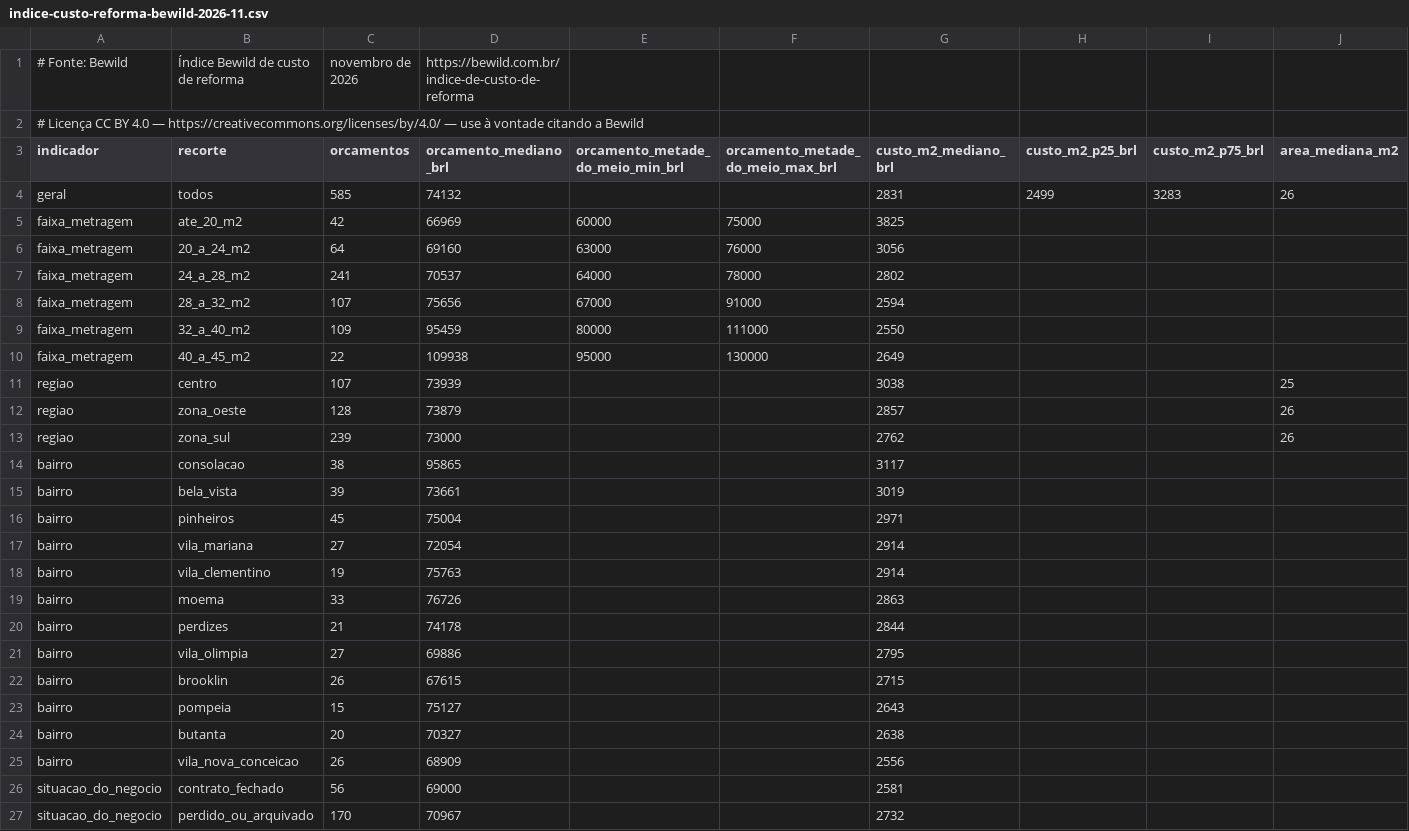
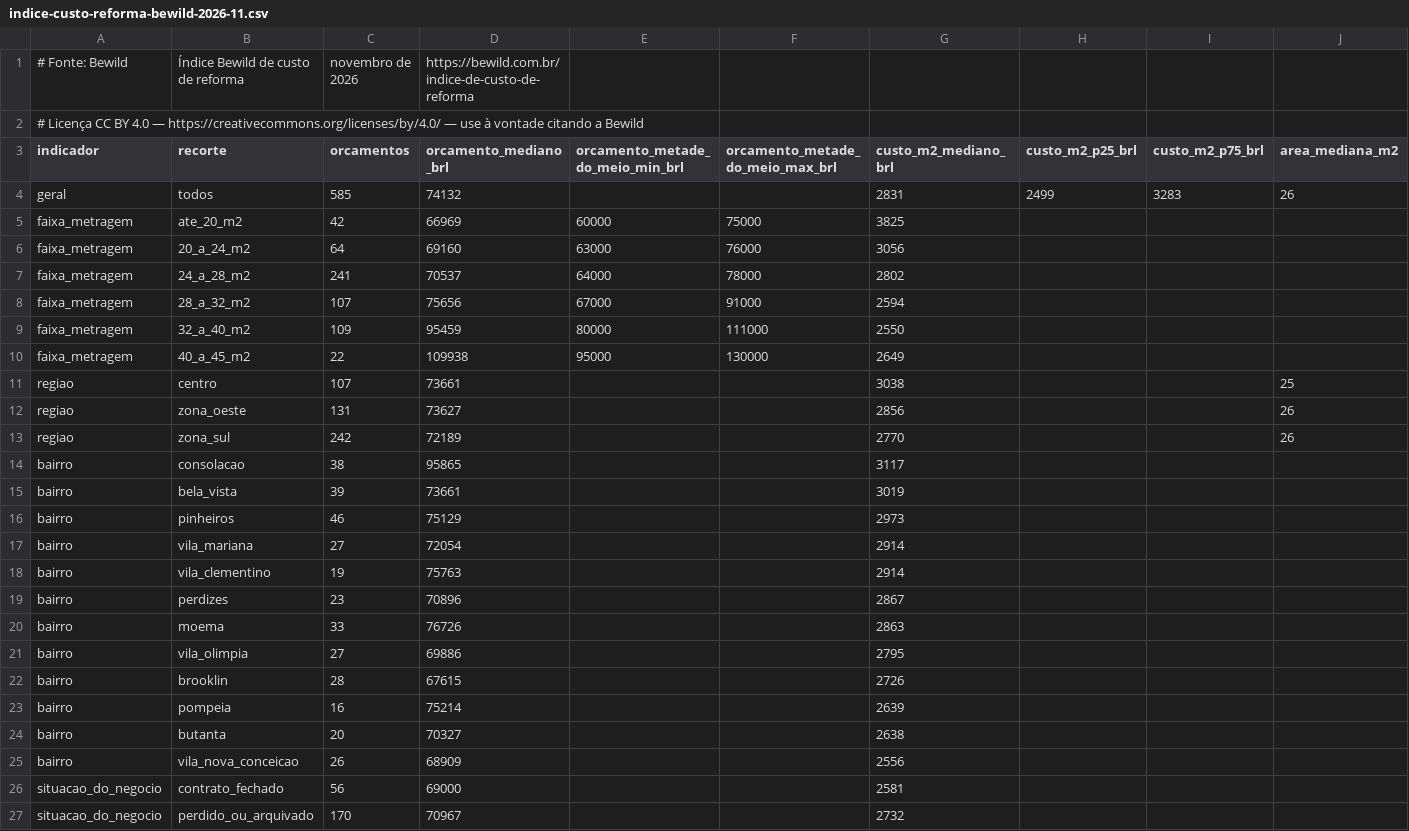
Before and after one commit to pedrobwild/remix-of-site-lorena, a CSV file: public/dados/indice-custo-reforma-bewild-2026-11.csv, drawn as a sheet; only a part is shown.

```diff
--- a/public/dados/indice-custo-reforma-bewild-2026-11.csv
+++ b/public/dados/indice-custo-reforma-bewild-2026-11.csv
@@ -10,15 +10,15 @@ faixa_metragem,32_a_40_m2,109,95459,80000,111000,2550,,,
 faixa_metragem,40_a_45_m2,22,109938,95000,130000,2649,,,
-regiao,centro,107,73939,,,3038,,,25
-regiao,zona_oeste,128,73879,,,2857,,,26
-regiao,zona_sul,239,73000,,,2762,,,26
+regiao,centro,107,73661,,,3038,,,25
+regiao,zona_oeste,131,73627,,,2856,,,26
+regiao,zona_sul,242,72189,,,2770,,,26
 bairro,consolacao,38,95865,,,3117,,,
 bairro,bela_vista,39,73661,,,3019,,,
-bairro,pinheiros,45,75004,,,2971,,,
+bairro,pinheiros,46,75129,,,2973,,,
 bairro,vila_mariana,27,72054,,,2914,,,
 bairro,vila_clementino,19,75763,,,2914,,,
+bairro,perdizes,23,70896,,,2867,,,
 bairro,moema,33,76726,,,2863,,,
-bairro,perdizes,21,74178,,,2844,,,
 bairro,vila_olimpia,27,69886,,,2795,,,
-bairro,brooklin,26,67615,,,2715,,,
-bairro,pompeia,15,75127,,,2643,,,
+bairro,brooklin,28,67615,,,2726,,,
+bairro,pompeia,16,75214,,,2639,,,
 bairro,butanta,20,70327,,,2638,,,
```
Also changed, not shown: 18 other files.
